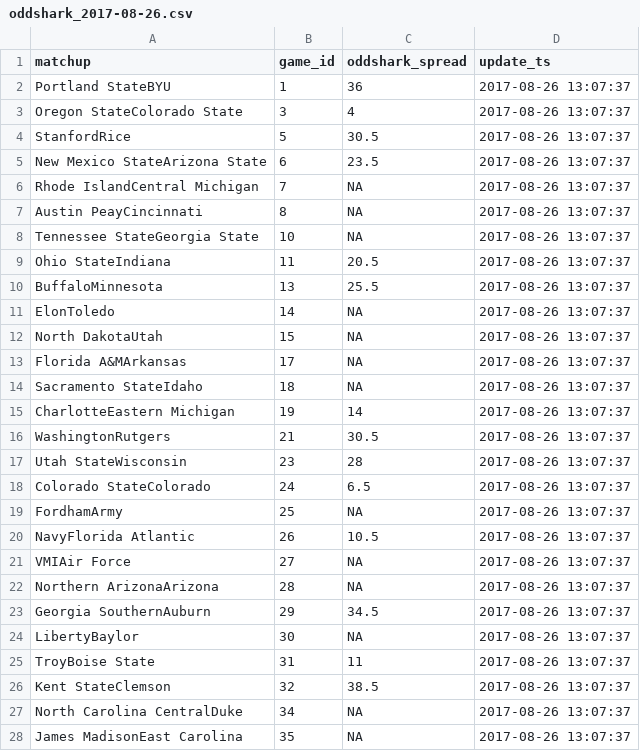
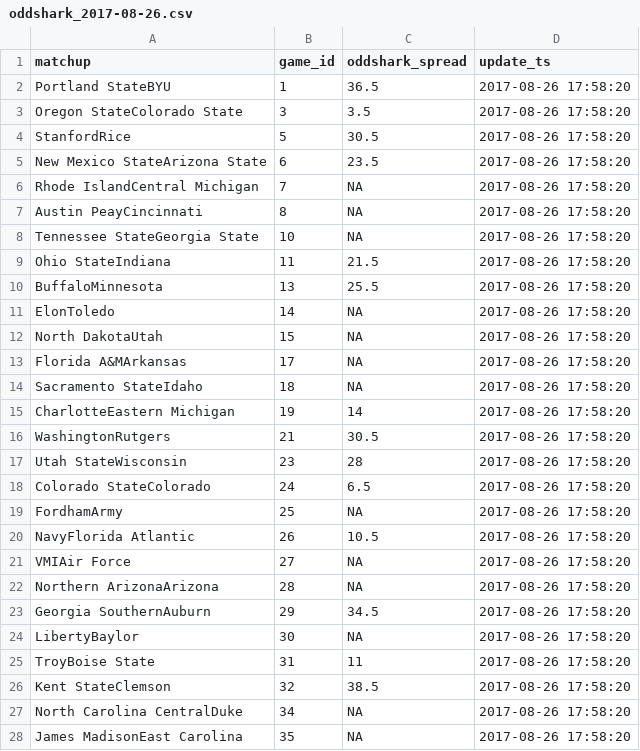
Before and after one commit to timhealz/SIF_scrape, a CSV file: output/Week 1, 2017/2017-08-26/oddshark_2017-08-26.csv, drawn as a sheet; only a part is shown; the diff covers the shown part only.

```diff
--- a/output/Week 1, 2017/2017-08-26/oddshark_2017-08-26.csv
+++ b/output/Week 1, 2017/2017-08-26/oddshark_2017-08-26.csv
@@ -1,28 +1,28 @@
 "matchup","game_id","oddshark_spread","update_ts"
-"Portland StateBYU",1,36,2017-08-26 13:07:37
-"Oregon StateColorado State",3,4,2017-08-26 13:07:37
-"StanfordRice",5,30.5,2017-08-26 13:07:37
-"New Mexico StateArizona State",6,23.5,2017-08-26 13:07:37
-"Rhode IslandCentral Michigan",7,NA,2017-08-26 13:07:37
-"Austin PeayCincinnati",8,NA,2017-08-26 13:07:37
-"Tennessee StateGeorgia State",10,NA,2017-08-26 13:07:37
-"Ohio StateIndiana",11,20.5,2017-08-26 13:07:37
-"BuffaloMinnesota",13,25.5,2017-08-26 13:07:37
-"ElonToledo",14,NA,2017-08-26 13:07:37
-"North DakotaUtah",15,NA,2017-08-26 13:07:37
-"Florida A&MArkansas",17,NA,2017-08-26 13:07:37
-"Sacramento StateIdaho",18,NA,2017-08-26 13:07:37
-"CharlotteEastern Michigan",19,14,2017-08-26 13:07:37
-"WashingtonRutgers",21,30.5,2017-08-26 13:07:37
-"Utah StateWisconsin",23,28,2017-08-26 13:07:37
-"Colorado StateColorado",24,6.5,2017-08-26 13:07:37
-"FordhamArmy",25,NA,2017-08-26 13:07:37
-"NavyFlorida Atlantic",26,10.5,2017-08-26 13:07:37
-"VMIAir Force",27,NA,2017-08-26 13:07:37
-"Northern ArizonaArizona",28,NA,2017-08-26 13:07:37
-"Georgia SouthernAuburn",29,34.5,2017-08-26 13:07:37
-"LibertyBaylor",30,NA,2017-08-26 13:07:37
-"TroyBoise State",31,11,2017-08-26 13:07:37
-"Kent StateClemson",32,38.5,2017-08-26 13:07:37
-"North Carolina CentralDuke",34,NA,2017-08-26 13:07:37
-"James MadisonEast Carolina",35,NA,2017-08-26 13:07:37
+"Portland StateBYU",1,36.5,2017-08-26 17:58:20
+"Oregon StateColorado State",3,3.5,2017-08-26 17:58:20
+"StanfordRice",5,30.5,2017-08-26 17:58:20
+"New Mexico StateArizona State",6,23.5,2017-08-26 17:58:20
+"Rhode IslandCentral Michigan",7,NA,2017-08-26 17:58:20
+"Austin PeayCincinnati",8,NA,2017-08-26 17:58:20
+"Tennessee StateGeorgia State",10,NA,2017-08-26 17:58:20
+"Ohio StateIndiana",11,21.5,2017-08-26 17:58:20
+"BuffaloMinnesota",13,25.5,2017-08-26 17:58:20
+"ElonToledo",14,NA,2017-08-26 17:58:20
+"North DakotaUtah",15,NA,2017-08-26 17:58:20
+"Florida A&MArkansas",17,NA,2017-08-26 17:58:20
+"Sacramento StateIdaho",18,NA,2017-08-26 17:58:20
+"CharlotteEastern Michigan",19,14,2017-08-26 17:58:20
+"WashingtonRutgers",21,30.5,2017-08-26 17:58:20
+"Utah StateWisconsin",23,28,2017-08-26 17:58:20
+"Colorado StateColorado",24,6.5,2017-08-26 17:58:20
+"FordhamArmy",25,NA,2017-08-26 17:58:20
+"NavyFlorida Atlantic",26,10.5,2017-08-26 17:58:20
+"VMIAir Force",27,NA,2017-08-26 17:58:20
+"Northern ArizonaArizona",28,NA,2017-08-26 17:58:20
+"Georgia SouthernAuburn",29,34.5,2017-08-26 17:58:20
+"LibertyBaylor",30,NA,2017-08-26 17:58:20
+"TroyBoise State",31,11,2017-08-26 17:58:20
+"Kent StateClemson",32,38.5,2017-08-26 17:58:20
+"North Carolina CentralDuke",34,NA,2017-08-26 17:58:20
+"James MadisonEast Carolina",35,NA,2017-08-26 17:58:20
```
Also changed, not shown: 42 edited cells elsewhere in this file, output/Week 1, 2017/2017-08-26/espn_2017-08-26.csv, 8 other files.
